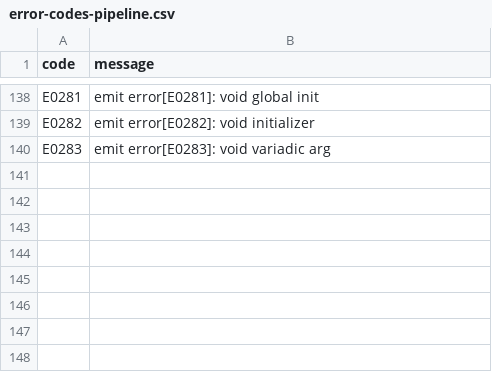
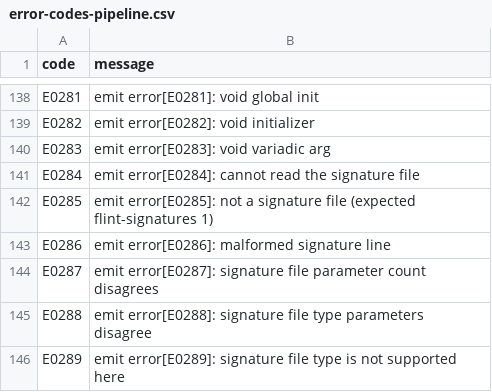
Before and after one commit to mukesh-craft/Flint, a CSV file: docs/error-codes-pipeline.csv, drawn as a sheet; only a part is shown, gaps mark what is left out; the diff names each change by its address in the sheet, - before the commit and + after, or states it on an @@ line.

Commit message:
2E.5: the C++ query mode and the pipeline's signature overlay
The self-hosted pipeline re-derived every signature from the S-expression,
where an untyped parameter has NO type: `fn show(x)` called with a str
printed the pointer as i64 (379811845520) where the C++ compiler printed
"hi". The C++ compiler resolves such a parameter from its call sites
(inferUntypedParams); make the pipeline read that answer instead of
guessing.

- flintc --emit-signatures in.fl out.sig (query mode): parses the whole
  file (the fixpoint needs call sites), runs the declaration pass, prints
  `fn NAME (TPARAMS) (PARAM_TYPES) -> RET` with type words; definitions win
  over forward declarations; no artifact, no linking.
- stage3/emitter.fl: `--signatures FILE` overlay; an unlisted function
  keeps its scanned signature (partial files are safe); overrides parameter
  words, the return word, and a template's type parameters; E0284-E0289
  for unreadable/version/malformed/param-count/tparam/unsupported-type.
- driver/flintc.fl: --signatures pass-through (explicit input; no new hard
  dependency on the C++ compiler).
- tests/test_signatures.sh (14 checks): file content + determinism, the
  end-to-end fix, the no-file control (still i64/pointer), a partial
  overlay, a C++-vs-pipeline differential pair, the compiler's own untyped
  param (e_unescape_step's sb -> str), and one loud failure per E0284-E0289.
  The driver gate gains a --signatures case.

Measured (2026-10-24): pipeline with the file emits
`define i64 @show(ptr %x.arg)` and prints `hi`; without it
`@show(i64 %x.arg)` and the pointer. Generic fixture prints 5/3/7 on both
frontends. signatures 14/14, driver 7/7, errors 145/145, diagnostic-codes
16/16, bootstrap A/B/C fixed point byte-identical, v1 battery 25/25.

```diff
--- a/docs/error-codes-pipeline.csv
+++ b/docs/error-codes-pipeline.csv
+row 141: E0284 | emit error[E0284]: cannot read the signature file
+row 142: E0285 | emit error[E0285]: not a signature file (expected flint-signatures 1)
+row 143: E0286 | emit error[E0286]: malformed signature line
+row 144: E0287 | emit error[E0287]: signature file parameter count disagrees
+row 145: E0288 | emit error[E0288]: signature file type parameters disagree
+row 146: E0289 | emit error[E0289]: signature file type is not supported here
```
Also changed, not shown: 15 other files.
